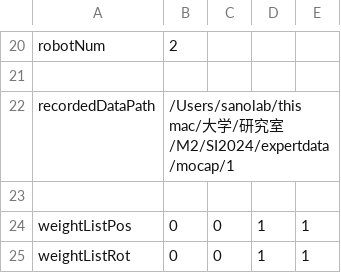
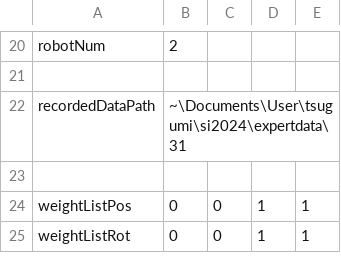
Before and after one commit to clz13087/skill-transfer, a CSV file: config/settings.csv, drawn as a sheet; only a part is shown, gaps mark what is left out.

```diff
--- a/config/settings.csv
+++ b/config/settings.csv
@@ -21,3 +21,3 @@ robotNum,2
 
-recordedDataPath,/Users/sanolab/this mac/大学/研究室/M2/SI2024/expertdata/mocap/1
+recordedDataPath,~\Documents\User\tsugumi\si2024\expertdata\31
 
```
Also changed, not shown: 2 other files.
